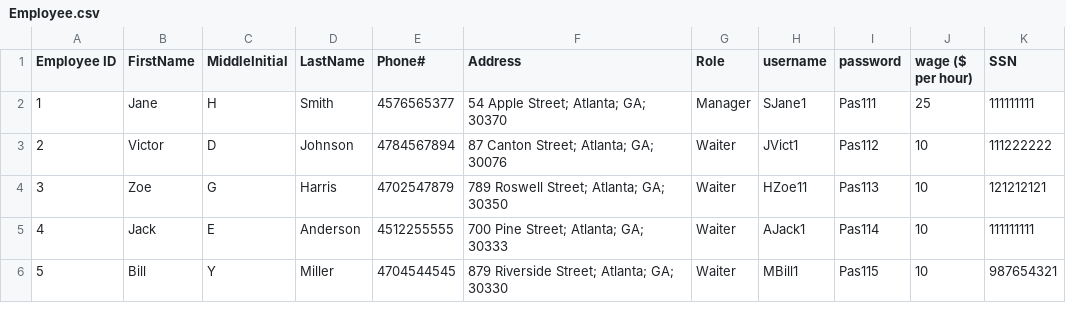
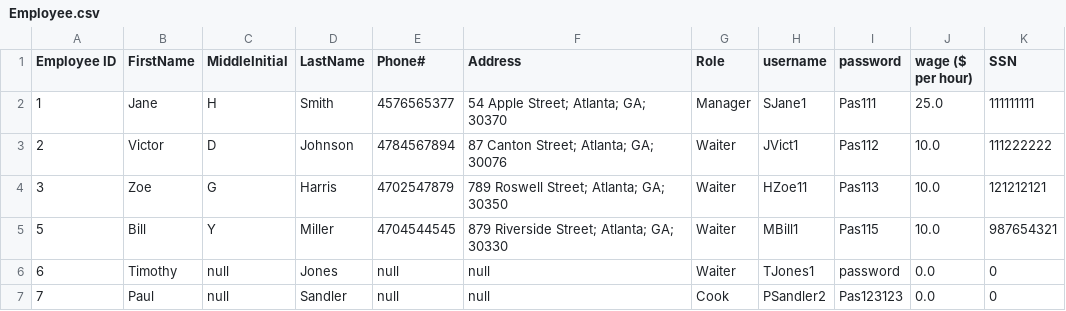
Before and after one commit to ninuljaja/Sprint2, a CSV file: Employee.csv, drawn as a sheet.

Commit message:
Created employee profiles are given a new employee ID

```diff
--- a/Employee.csv
+++ b/Employee.csv
@@ -1,6 +1,7 @@
 Employee ID,FirstName,MiddleInitial,LastName,Phone#,Address,Role,username,password,wage ($ per hour),SSN
-1,Jane,H,Smith,4576565377,54 Apple Street; Atlanta; GA; 30370,Manager,SJane1,Pas111,25,111111111
-2,Victor,D,Johnson,4784567894,87 Canton Street; Atlanta; GA; 30076,Waiter,JVict1,Pas112,10,111222222
-3,Zoe,G,Harris,4702547879,789 Roswell Street; Atlanta; GA; 30350,Waiter,HZoe11,Pas113,10,121212121
-4,Jack,E,Anderson,4512255555,700 Pine Street; Atlanta; GA; 30333,Waiter,AJack1,Pas114,10,111111111
-5,Bill,Y,Miller,4704544545,879 Riverside Street; Atlanta; GA; 30330,Waiter,MBill1,Pas115,10,987654321
+1,Jane,H,Smith,4576565377,54 Apple Street; Atlanta; GA; 30370,Manager,SJane1,Pas111,25.0,111111111
+2,Victor,D,Johnson,4784567894,87 Canton Street; Atlanta; GA; 30076,Waiter,JVict1,Pas112,10.0,111222222
+3,Zoe,G,Harris,4702547879,789 Roswell Street; Atlanta; GA; 30350,Waiter,HZoe11,Pas113,10.0,121212121
+5,Bill,Y,Miller,4704544545,879 Riverside Street; Atlanta; GA; 30330,Waiter,MBill1,Pas115,10.0,987654321
+6,Timothy,null,Jones,null,null,Waiter,TJones1,password,0.0,0
+7,Paul,null,Sandler,null,null,Cook,PSandler2,Pas123123,0.0,0
```
Also changed, not shown: logs.csv, 2 other files.
